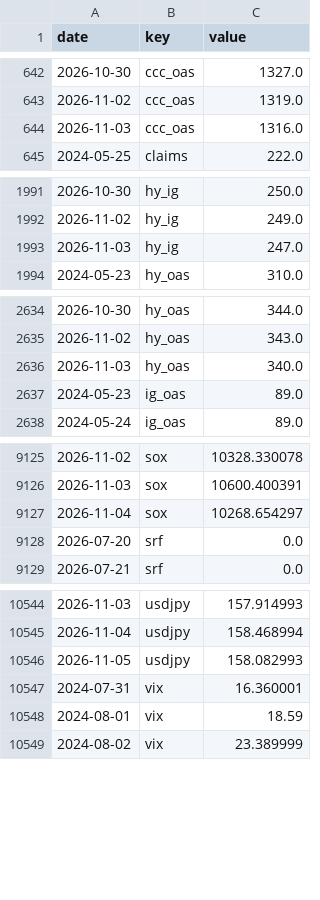
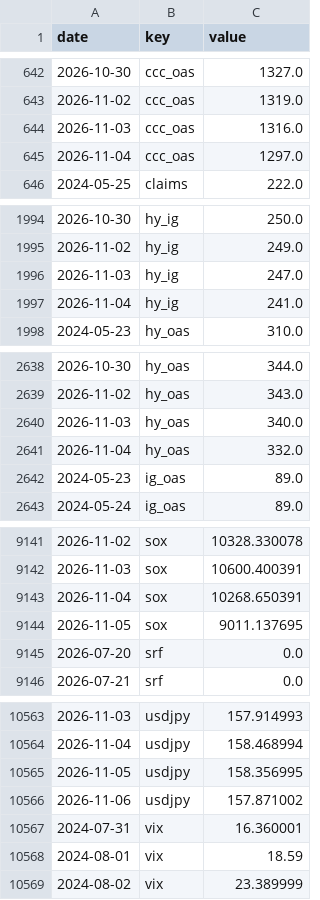
Before and after one commit to pony0278/Liquidity-risk-console, a CSV file: data/history.csv, drawn as a sheet; only a part is shown, gaps mark what is left out; the diff covers the shown part only.

```diff
--- a/data/history.csv
+++ b/data/history.csv
@@ -644,2 +644,3 @@ date,key,value
 2026-11-03,ccc_oas,1316.0
+2026-11-04,ccc_oas,1297.0
 2024-05-25,claims,222.0
@@ -1993,2 +1996,3 @@ date,key,value
 2026-11-03,hy_ig,247.0
+2026-11-04,hy_ig,241.0
 2024-05-23,hy_oas,310.0
@@ -2636,2 +2640,3 @@ date,key,value
 2026-11-03,hy_oas,340.0
+2026-11-04,hy_oas,332.0
 2024-05-23,ig_oas,89.0
@@ -9126,3 +9142,4 @@ date,key,value
 2026-11-03,sox,10600.400391
-2026-11-04,sox,10268.654297
+2026-11-04,sox,10268.650391
+2026-11-05,sox,9011.137695
 2026-07-20,srf,0.0
@@ -10545,3 +10564,4 @@ date,key,value
 2026-11-04,usdjpy,158.468994
-2026-11-05,usdjpy,158.082993
+2026-11-05,usdjpy,158.356995
+2026-11-06,usdjpy,157.871002
 2024-07-31,vix,16.360001
```
Also changed, not shown: 23 added rows and 6 edited cells elsewhere in this file, 10 other files.
